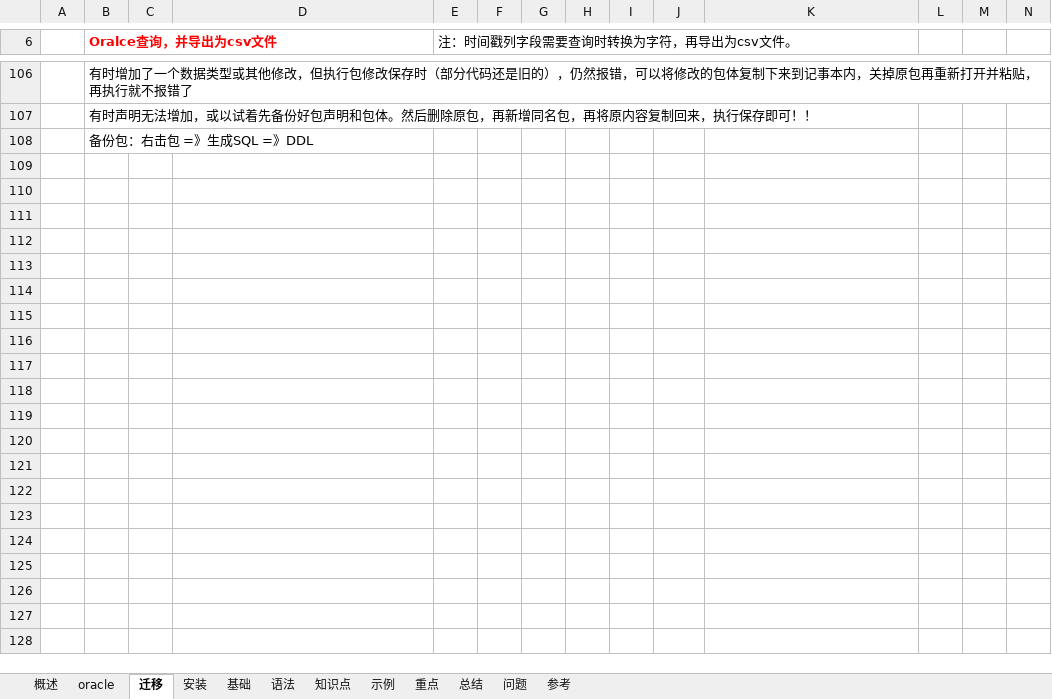
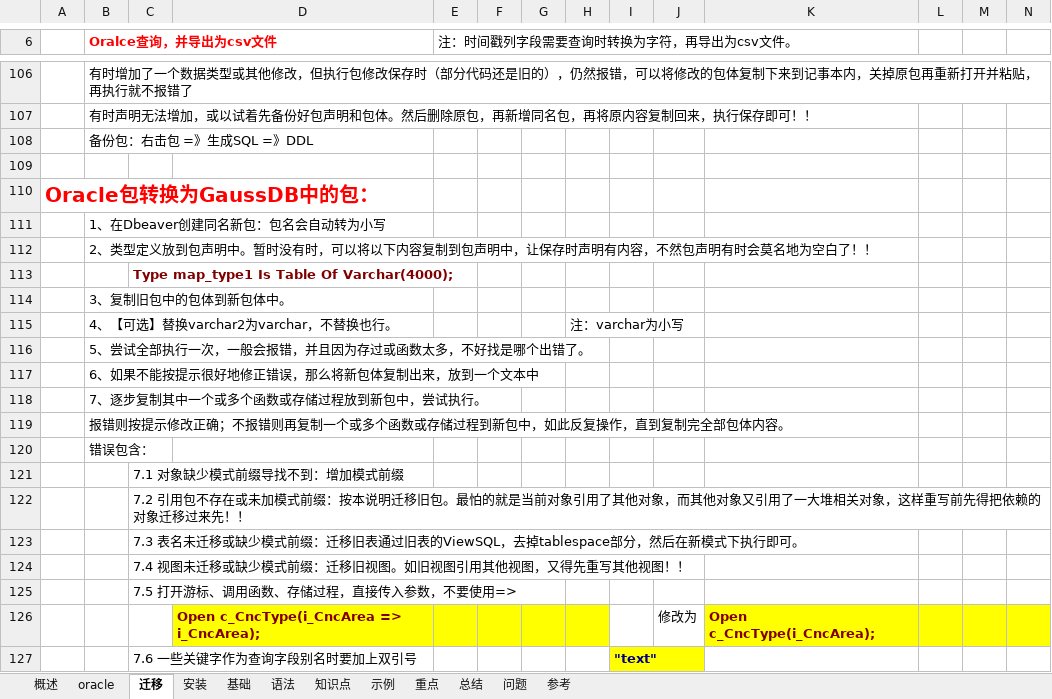
Before and after one commit to guo7892000/StudyNotes, an Excel workbook: 40_数据库/学习笔记_RDBMS_GaussDB.xlsx, sheet 迁移, drawn as a sheet; only a part is shown, gaps mark what is left out; values as stored, in another font and other column widths than the file's, no borders; charts and pictures not drawn; rows hold the shown columns only; the diff covers the shown part only; the diff names each change by its address in the sheet, - before the commit and + after, or states it on an @@ line.

Commit message:
11

```diff
--- a/40_数据库/学习笔记_RDBMS_GaussDB.xlsx (sheet 迁移)
+++ b/40_数据库/学习笔记_RDBMS_GaussDB.xlsx (sheet 迁移)
+row 109: (empty)
+row 110: Oracle包转换为GaussDB中的包：
+row 111:  | 1、在Dbeaver创建同名新包：包名会自动转为小写
+row 112:  | 2、类型定义放到包声明中。暂时没有时，可以将以下内容复制到包声明中，让保存时声明有内容，不然包声明有时会莫名地为空白了！！
+row 113:  |  | Type map_type1 Is Table Of Varchar(4000);
+row 114:  | 3、复制旧包中的包体到新包体中。
+row 115:  | 4、【可选】替换varchar2为varchar，不替换也行。 |  |  |  |  |  | 注：varchar为小写
+row 116:  | 5、尝试全部执行一次，一般会报错，并且因为存过或函数太多，不好找是哪个出错了。
+row 117:  | 6、如果不能按提示很好地修正错误，那么将新包体复制出来，放到一个文本中
+row 118:  | 7、逐步复制其中一个或多个函数或存储过程放到新包中，尝试执行。
+row 119:  | 报错则按提示修改正确；不报错则再复制一个或多个函数或存储过程到新包中，如此反复操作，直到复制完全部包体内容。
+row 120:  | 错误包含：
+row 121:  |  | 7.1 对象缺少模式前缀导找不到：增加模式前缀
+row 122:  |  | 7.2 引用包不存在或未加模式前缀：按本说明迁移旧包。最怕的就是当前对象引用了其他对象，而其他对象又引用了一大堆相关对象，这样重写前先得把依赖的对象迁移过来先！！
+row 123:  |  | 7.3 表名未迁移或缺少模式前缀：迁移旧表通过旧表的ViewSQL，去掉tablespace部分，然后在新模式下执行即可。
+row 124:  |  | 7.4 视图未迁移或缺少模式前缀：迁移旧视图。如旧视图引用其他视图，又得先重写其他视图！！
+row 125:  |  | 7.5 打开游标、调用函数、存储过程，直接传入参数，不要使用=>
+row 126:  |  |  | Open c_CncType(i_CncArea => i_CncArea); |  |  |  |  |  | 修改为 | Open c_CncType(i_CncArea);
+row 127:  |  | 7.6 一些关键字作为查询字段别名时要加上双引号 |  |  |  |  |  | "text"
```
Also changed, not shown: 36 added rows and merged cells elsewhere in this sheet, sheet 示例, sheet 基础, sheet oracle, sheet 语法, charts or pictures.
